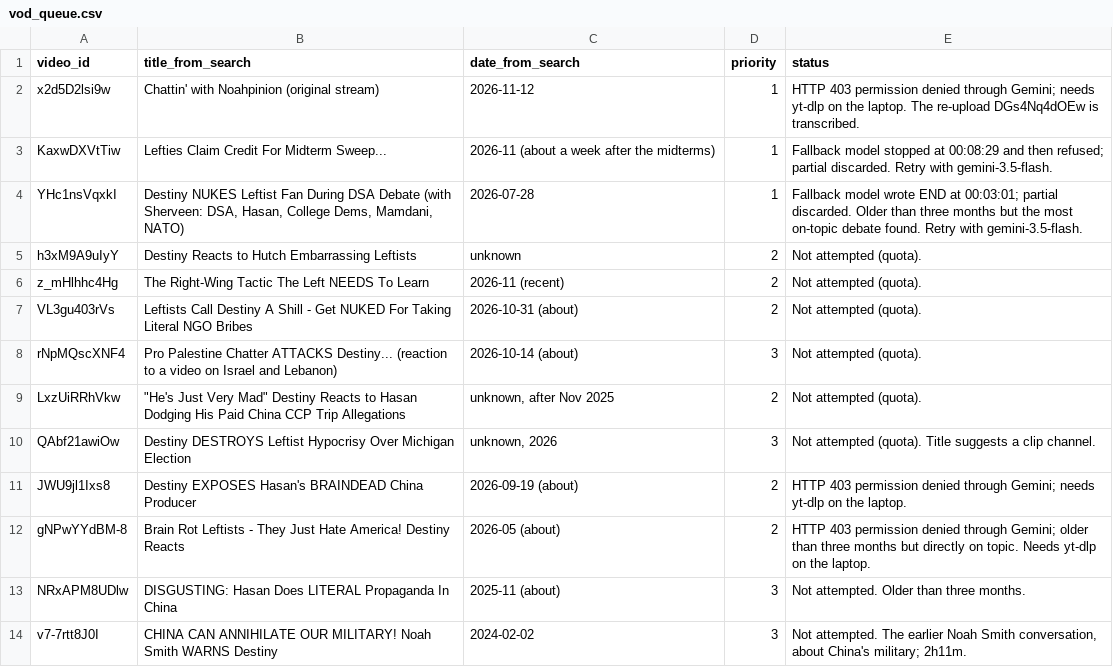
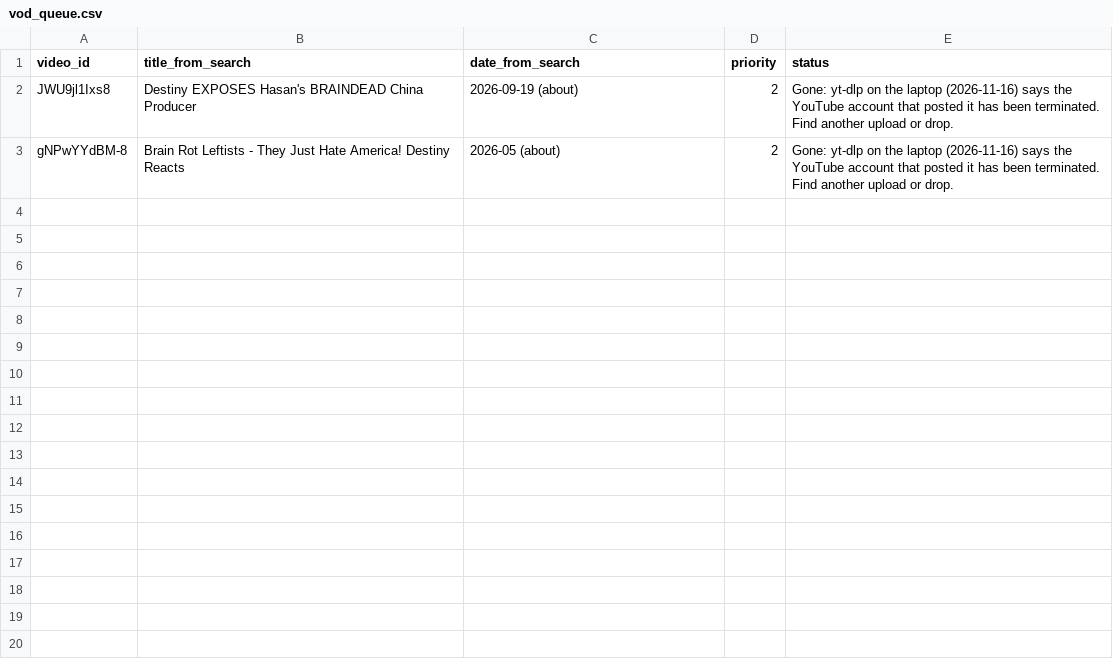
Before and after one commit to carrier3rd/socialscope, a CSV file: data/antiwest/vod_queue.csv, drawn as a sheet.

```diff
--- a/data/antiwest/vod_queue.csv
+++ b/data/antiwest/vod_queue.csv
@@ -1,14 +1,3 @@
 video_id,title_from_search,date_from_search,priority,status
-x2d5D2lsi9w,Chattin' with Noahpinion (original stream),2026-11-12,1,HTTP 403 permission denied through Gemini; needs yt-dlp on the laptop. The re-upload DGs4Nq4dOEw is transcribed.
-KaxwDXVtTiw,Lefties Claim Credit For Midterm Sweep...,2026-11 (about a week after the midterms),1,Fallback model stopped at 00:08:29 and then refused; partial discarded. Retry with gemini-3.5-flash.
-YHc1nsVqxkI,"Destiny NUKES Leftist Fan During DSA Debate (with Sherveen: DSA, Hasan, College Dems, Mamdani, NATO)",2026-07-28,1,Fallback model wrote END at 00:03:01; partial discarded. Older than three months but the most on-topic debate found. Retry with gemini-3.5-flash.
-h3xM9A9uIyY,Destiny Reacts to Hutch Embarrassing Leftists,unknown,2,Not attempted (quota).
-z_mHlhhc4Hg,The Right-Wing Tactic The Left NEEDS To Learn,2026-11 (recent),2,Not attempted (quota).
-VL3gu403rVs,Leftists Call Destiny A Shill - Get NUKED For Taking Literal NGO Bribes,2026-10-31 (about),2,Not attempted (quota).
-rNpMQscXNF4,Pro Palestine Chatter ATTACKS Destiny... (reaction to a video on Israel and Lebanon),2026-10-14 (about),3,Not attempted (quota).
-LxzUiRRhVkw,"""He's Just Very Mad"" Destiny Reacts to Hasan Dodging His Paid China CCP Trip Allegations","unknown, after Nov 2025",2,Not attempted (quota).
-QAbf21awiOw,Destiny DESTROYS Leftist Hypocrisy Over Michigan Election,"unknown, 2026",3,Not attempted (quota). Title suggests a clip channel.
-JWU9jl1Ixs8,Destiny EXPOSES Hasan's BRAINDEAD China Producer,2026-09-19 (about),2,HTTP 403 permission denied through Gemini; needs yt-dlp on the laptop.
-gNPwYYdBM-8,Brain Rot Leftists - They Just Hate America! Destiny Reacts,2026-05 (about),2,HTTP 403 permission denied through Gemini; older than three months but directly on topic. Needs yt-dlp on the laptop.
-NRxAPM8UDlw,DISGUSTING: Hasan Does LITERAL Propaganda In China,2025-11 (about),3,Not attempted. Older than three months.
-v7-7rtt8J0I,CHINA CAN ANNIHILATE OUR MILITARY! Noah Smith WARNS Destiny,2024-02-02,3,"Not attempted. The earlier Noah Smith conversation, about China's military; 2h11m."
+JWU9jl1Ixs8,Destiny EXPOSES Hasan's BRAINDEAD China Producer,2026-09-19 (about),2,Gone: yt-dlp on the laptop (2026-11-16) says the YouTube account that posted it has been terminated. Find another upload or drop.
+gNPwYYdBM-8,Brain Rot Leftists - They Just Hate America! Destiny Reacts,2026-05 (about),2,Gone: yt-dlp on the laptop (2026-11-16) says the YouTube account that posted it has been terminated. Find another upload or drop.
```
Also changed, not shown: data/antiwest/transcripts/index.csv, 1 other file.
